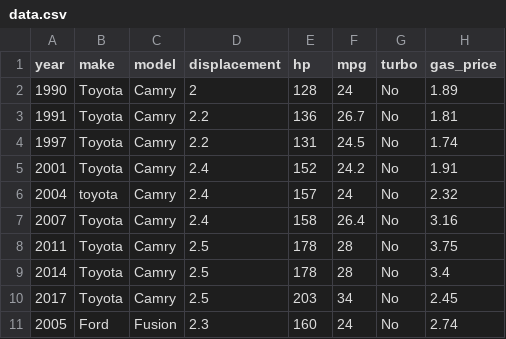
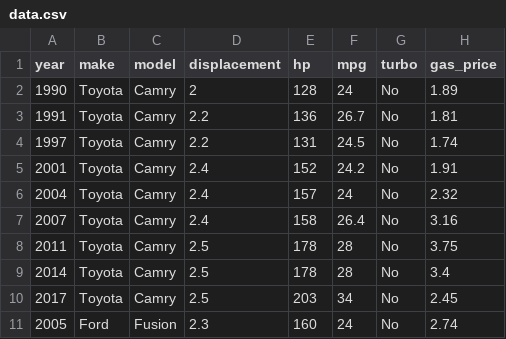
Before and after one commit to jacobpaark/stat209-s18-jacobpaark, a CSV file: data.csv, drawn as a sheet; only a part is shown.

Commit message:
Add files via upload

```diff
--- a/data.csv
+++ b/data.csv
@@ -5,3 +5,3 @@ year,make,model,displacement,hp,mpg,turbo,gas_price
 2001,Toyota,Camry,2.4,152,24.2,No,1.91
-2004,toyota,Camry,2.4,157,24,No,2.32
+2004,Toyota,Camry,2.4,157,24,No,2.32
 2007,Toyota,Camry,2.4,158,26.4,No,3.16
```
